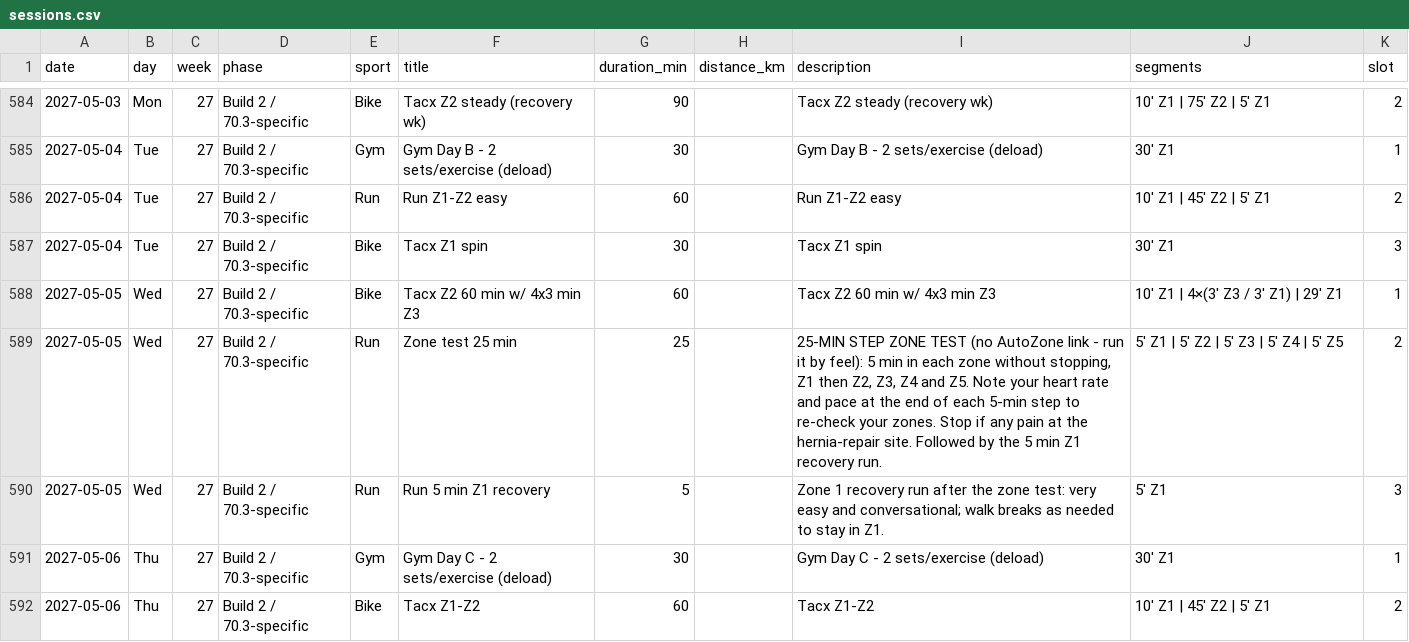
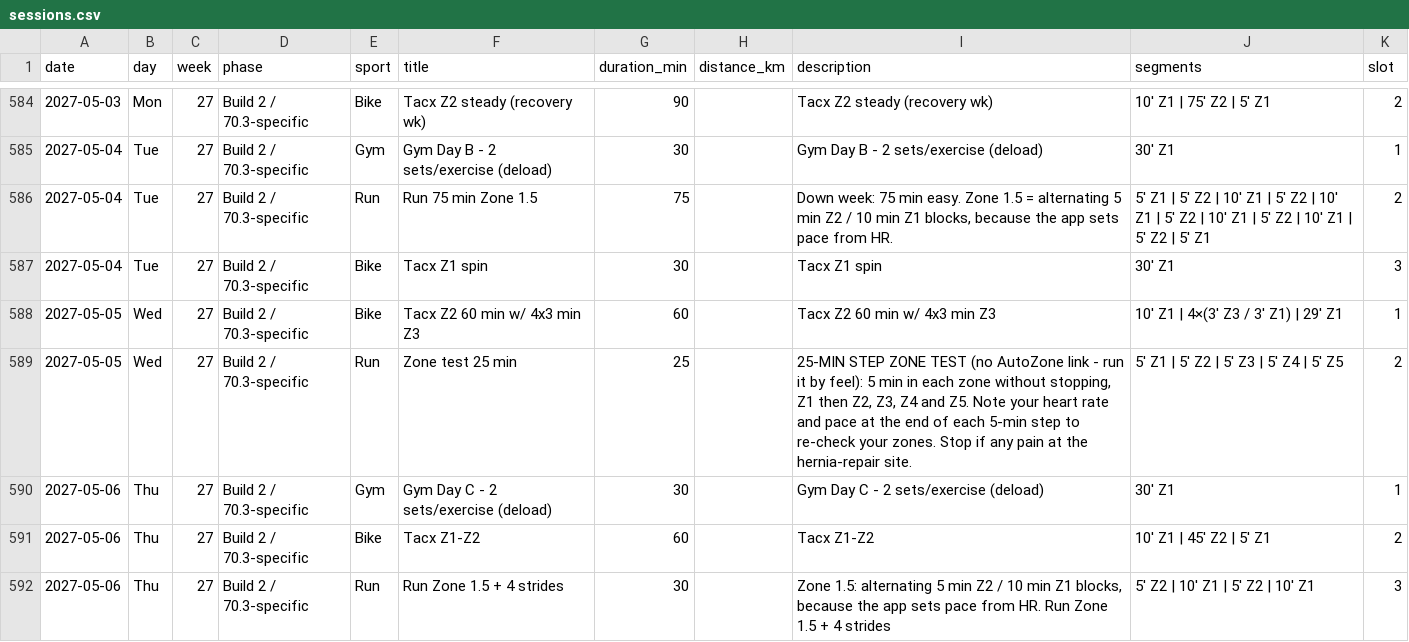
Before and after one commit to AdonisCodes/training, a CSV file: data/sessions.csv, drawn as a sheet; only a part is shown, gaps mark what is left out; the shorter side is filled out with more unchanged rows; the diff covers the shown part only.

```diff
--- a/data/sessions.csv
+++ b/data/sessions.csv
@@ -585,7 +585,6 @@ date,day,week,phase,sport,title,duration_min,distance_km,description,segments,sl
 2027-05-04,Tue,27,Build 2 / 70.3-specific,Gym,Gym Day B - 2 sets/exercise (deload),30,,Gym Day B - 2 sets/exercise (deload),30' Z1,1
-2027-05-04,Tue,27,Build 2 / 70.3-specific,Run,Run Z1-Z2 easy,60,,Run Z1-Z2 easy,10' Z1 | 45' Z2 | 5' Z1,2
+2027-05-04,Tue,27,Build 2 / 70.3-specific,Run,Run 75 min Zone 1.5,75,,"Down week: 75 min easy. Zone 1.5 = alternating 5 min Z2 / 10 min Z1 blocks, because the app sets pace from HR.",5' Z1 | 5' Z2 | 10' Z1 | 5' Z2 | 10' Z1 | 5' Z2 | 10' Z1 | 5' Z2 | 10' Z1 | 5' Z2 | 5' Z1,2
 2027-05-04,Tue,27,Build 2 / 70.3-specific,Bike,Tacx Z1 spin,30,,Tacx Z1 spin,30' Z1,3
 2027-05-05,Wed,27,Build 2 / 70.3-specific,Bike,Tacx Z2 60 min w/ 4x3 min Z3,60,,Tacx Z2 60 min w/ 4x3 min Z3,10' Z1 | 4×(3' Z3 / 3' Z1) | 29' Z1,1
-2027-05-05,Wed,27,Build 2 / 70.3-specific,Run,Zone test 25 min,25,,"25-MIN STEP ZONE TEST (no AutoZone link - run it by feel): 5 min in each zone without stopping, Z1 then Z2, Z3, Z4 and Z5. Note your heart rate and pace at the end of each 5-min step to re-check your zones. Stop if any pain at the hernia-repair site. Followed by the 5 min Z1 recovery run.",5' Z1 | 5' Z2 | 5' Z3 | 5' Z4 | 5' Z5,2
-2027-05-05,Wed,27,Build 2 / 70.3-specific,Run,Run 5 min Z1 recovery,5,,Zone 1 recovery run after the zone test: very easy and conversational; walk breaks as needed to stay in Z1.,5' Z1,3
+2027-05-05,Wed,27,Build 2 / 70.3-specific,Run,Zone test 25 min,25,,"25-MIN STEP ZONE TEST (no AutoZone link - run it by feel): 5 min in each zone without stopping, Z1 then Z2, Z3, Z4 and Z5. Note your heart rate and pace at the end of each 5-min step to re-check your zones. Stop if any pain at the hernia-repair site.",5' Z1 | 5' Z2 | 5' Z3 | 5' Z4 | 5' Z5,2
 2027-05-06,Thu,27,Build 2 / 70.3-specific,Gym,Gym Day C - 2 sets/exercise (deload),30,,Gym Day C - 2 sets/exercise (deload),30' Z1,1
```
Also changed, not shown: 144 edited cells elsewhere in this file.
